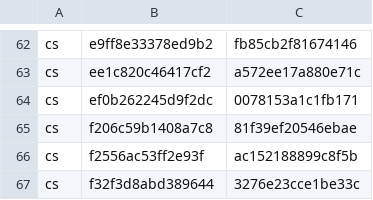
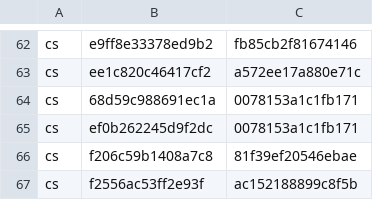
Before and after one commit to computerguy526/nativeps5, a TSV file: games/PPSA21564/metal-guests.tsv, drawn as a sheet; only a part is shown, gaps mark what is left out; the shorter side is filled out with more unchanged rows; the diff names each change by its address in the sheet, - before the commit and + after, or states it on an @@ line.

```diff
--- a/games/PPSA21564/metal-guests.tsv
+++ b/games/PPSA21564/metal-guests.tsv
+row 64: cs | 68d59c988691ec1a | 0078153a1c1fb171
```
Also changed, not shown: games/PPSA21564/metal-shaders.tsv, 2 other files.
